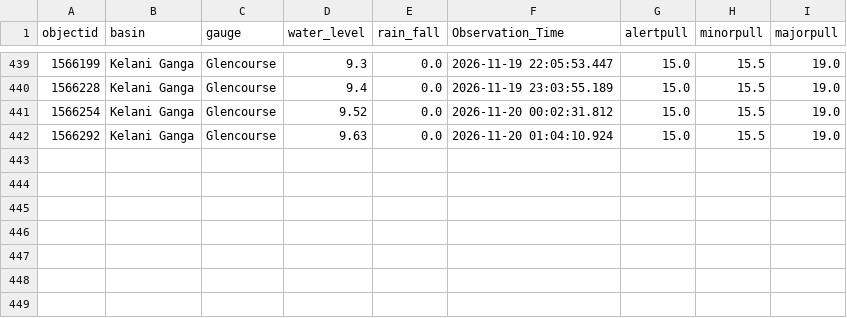
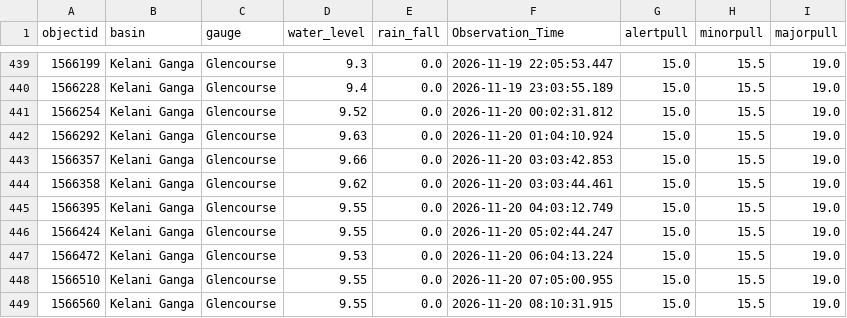
Before and after one commit to lokithasendila/CascadeRisk-Project, a CSV file: Station_Rainfall_CSVs/Glencourse.csv, drawn as a sheet; only a part is shown, gaps mark what is left out.

```diff
--- a/Station_Rainfall_CSVs/Glencourse.csv
+++ b/Station_Rainfall_CSVs/Glencourse.csv
@@ -442 +442,8 @@ objectid,basin,gauge,water_level,rain_fall,Observation_Time,alertpull,minorpull,
 1566292,Kelani Ganga,Glencourse,9.63,0.0,2026-11-20 01:04:10.924,15.0,15.5,19.0
+1566357,Kelani Ganga,Glencourse,9.66,0.0,2026-11-20 03:03:42.853,15.0,15.5,19.0
+1566358,Kelani Ganga,Glencourse,9.62,0.0,2026-11-20 03:03:44.461,15.0,15.5,19.0
+1566395,Kelani Ganga,Glencourse,9.55,0.0,2026-11-20 04:03:12.749,15.0,15.5,19.0
+1566424,Kelani Ganga,Glencourse,9.55,0.0,2026-11-20 05:02:44.247,15.0,15.5,19.0
+1566472,Kelani Ganga,Glencourse,9.53,0.0,2026-11-20 06:04:13.224,15.0,15.5,19.0
+1566510,Kelani Ganga,Glencourse,9.55,0.0,2026-11-20 07:05:00.955,15.0,15.5,19.0
+1566560,Kelani Ganga,Glencourse,9.55,0.0,2026-11-20 08:10:31.915,15.0,15.5,19.0
```
Also changed, not shown: Station_Rainfall_CSVs/Badalgama.csv, Station_Rainfall_CSVs/Kalawellawa_(Millakanda).csv, 37 other files.
